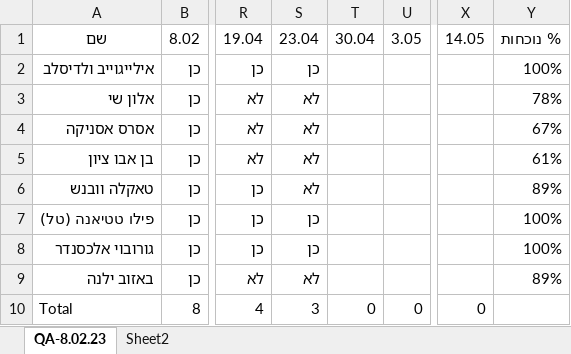
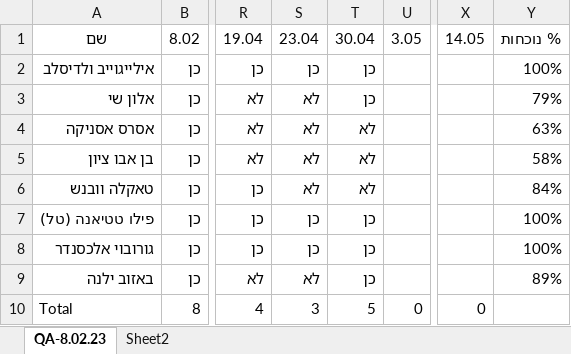
Before and after one commit to QA-8-02/Lessons, an Excel workbook: נוכחות 8.02.23.xlsx, sheet QA-8.02.23, drawn as a sheet; only a part is shown, gaps mark what is left out; values as stored, in another font and other column widths than the file's, no borders; conditional formats and table styles not drawn; the diff names each change by its address in the sheet, - before the commit and + after, or states it on an @@ line.

```diff
--- a/נוכחות 8.02.23.xlsx (sheet QA-8.02.23)
+++ b/נוכחות 8.02.23.xlsx (sheet QA-8.02.23)
-T2:T3: (empty)
+T2:T3: כן
-Y3: 78%
+Y3: 79%
-T4:T6: (empty)
+T4:T6: לא
-Y4: 67%
+Y4: 63%
-Y5: 61%
+Y5: 58%
-Y6: 89%
+Y6: 84%
-T7:T9: (empty)
+T7:T9: כן
-T10: 0
+T10: 5
```
Also changed, not shown: מצגות/L12 - תרגול ניתוח הבדיקות וטבלת דרישות.xlsx.
